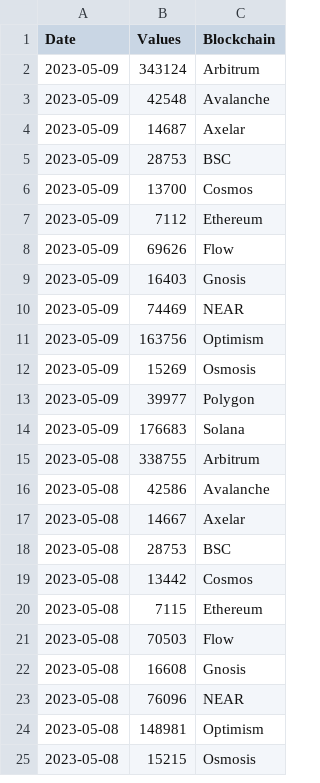
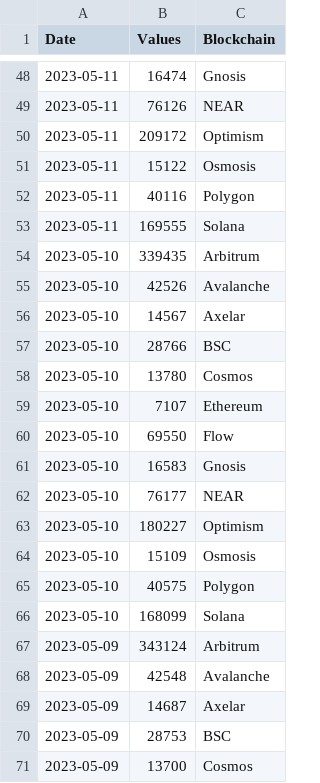
Before and after one commit to alitaslimi/outlier, a CSV file: data/blocks_total_count_blockchain_daily.csv, drawn as a sheet; only a part is shown, gaps mark what is left out; the shorter side is filled out with more unchanged rows; the diff covers the shown part only.

```diff
--- a/data/blocks_total_count_blockchain_daily.csv
+++ b/data/blocks_total_count_blockchain_daily.csv
@@ -2 +48,20 @@ Date,Values,Blockchain
+2023-05-11,16474,Gnosis
+2023-05-11,76126,NEAR
+2023-05-11,209172,Optimism
+2023-05-11,15122,Osmosis
+2023-05-11,40116,Polygon
+2023-05-11,169555,Solana
+2023-05-10,339435,Arbitrum
+2023-05-10,42526,Avalanche
+2023-05-10,14567,Axelar
+2023-05-10,28766,BSC
+2023-05-10,13780,Cosmos
+2023-05-10,7107,Ethereum
+2023-05-10,69550,Flow
+2023-05-10,16583,Gnosis
+2023-05-10,76177,NEAR
+2023-05-10,180227,Optimism
+2023-05-10,15109,Osmosis
+2023-05-10,40575,Polygon
+2023-05-10,168099,Solana
 2023-05-09,343124,Arbitrum
```
Also changed, not shown: 46 added rows elsewhere in this file, data/addresses_active_users_blockchain_daily.csv, data/charts.csv, 15 other files.
